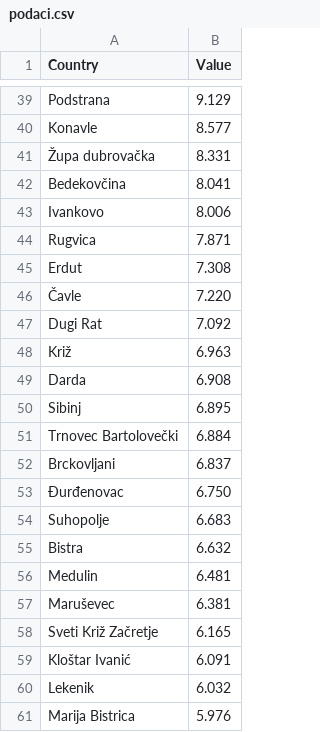
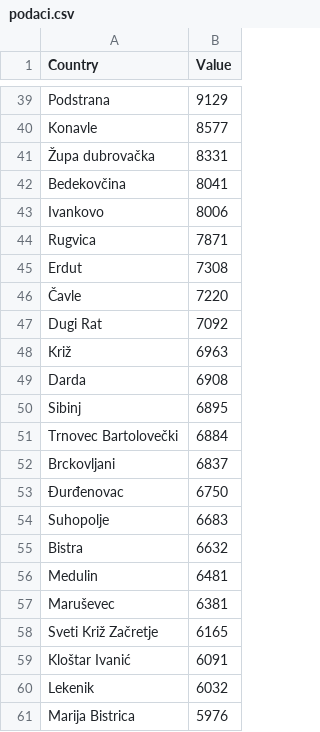
Before and after one commit to tepersic/PIS-projekt, a CSV file: podaci.csv, drawn as a sheet; only a part is shown, gaps mark what is left out; the diff covers the shown part only; the diff names each change by its address in the sheet, - before the commit and + after, or states it on an @@ line.

```diff
--- a/podaci.csv
+++ b/podaci.csv
-B39 (Value): 9.129
+B39 (Value): 9129
-B40 (Value): 8.577
+B40 (Value): 8577
-B41 (Value): 8.331
+B41 (Value): 8331
-B42 (Value): 8.041
+B42 (Value): 8041
-B43 (Value): 8.006
+B43 (Value): 8006
-B44 (Value): 7.871
+B44 (Value): 7871
-B45 (Value): 7.308
+B45 (Value): 7308
-B46 (Value): 7.220
+B46 (Value): 7220
-B47 (Value): 7.092
+B47 (Value): 7092
-B48 (Value): 6.963
+B48 (Value): 6963
-B49 (Value): 6.908
+B49 (Value): 6908
-B50 (Value): 6.895
+B50 (Value): 6895
-B51 (Value): 6.884
+B51 (Value): 6884
-B52 (Value): 6.837
+B52 (Value): 6837
-B53 (Value): 6.750
+B53 (Value): 6750
-B54 (Value): 6.683
+B54 (Value): 6683
-B55 (Value): 6.632
+B55 (Value): 6632
-B56 (Value): 6.481
+B56 (Value): 6481
-B57 (Value): 6.381
+B57 (Value): 6381
-B58 (Value): 6.165
+B58 (Value): 6165
-B59 (Value): 6.091
+B59 (Value): 6091
-B60 (Value): 6.032
+B60 (Value): 6032
-B61 (Value): 5.976
+B61 (Value): 5976
```
Also changed, not shown: 27 edited cells elsewhere in this file.
